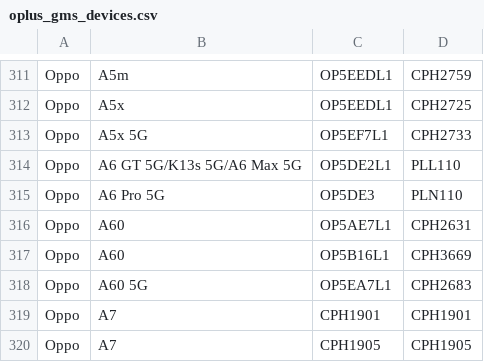
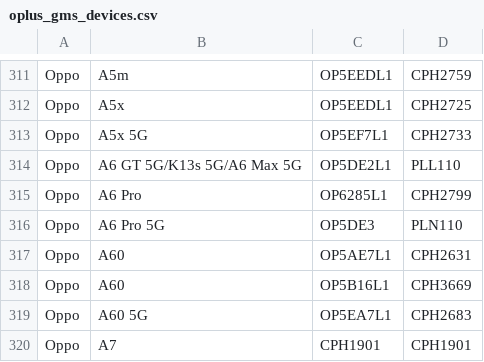
Before and after one commit to parserpp/get_android_data, a CSV file: data/oplus_gms_devices.csv, drawn as a sheet; only a part is shown, gaps mark what is left out; the shorter side is filled out with more unchanged rows.

```diff
--- a/data/oplus_gms_devices.csv
+++ b/data/oplus_gms_devices.csv
@@ -314,2 +314,3 @@ Oppo,A5x 5G,OP5EF7L1,CPH2733
 Oppo,A6 GT 5G/K13s 5G/A6 Max 5G,OP5DE2L1,PLL110
+Oppo,A6 Pro,OP6285L1,CPH2799
 Oppo,A6 Pro 5G,OP5DE3,PLN110
```
